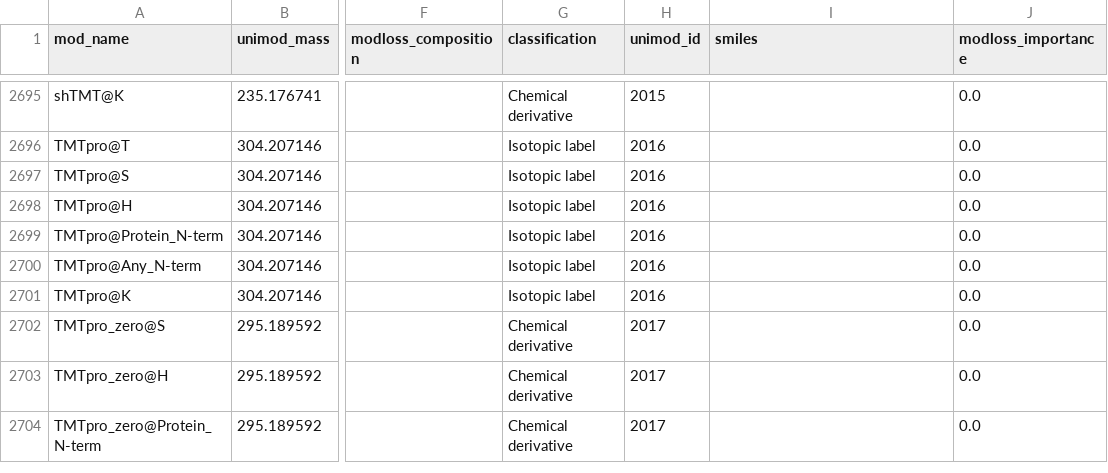
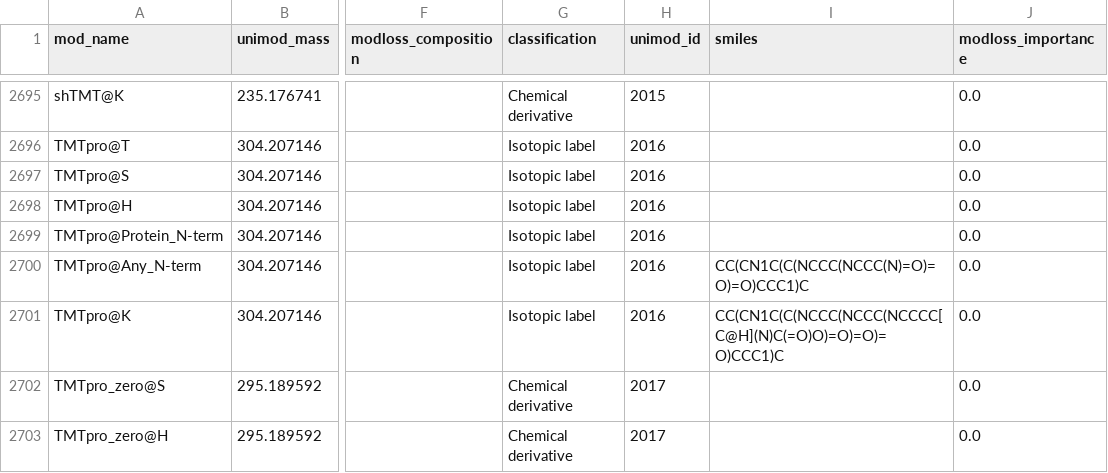
Before and after one commit to MannLabs/alphabase, a TSV file: alphabase/constants/const_files/modification.tsv, drawn as a sheet; only a part is shown, gaps mark what is left out; the shorter side is filled out with more unchanged rows; the diff names each change by its address in the sheet, - before the commit and + after, or states it on an @@ line.

```diff
--- a/alphabase/constants/const_files/modification.tsv
+++ b/alphabase/constants/const_files/modification.tsv
-I2700 (smiles): (empty)
+I2700 (smiles): CC(CN1C(C(NCCC(NCCC(N)=O)=O)=O)CCC1)C
-I2701 (smiles): (empty)
+I2701 (smiles): CC(CN1C(C(NCCC(NCCC(NCCCC[C@H](N)C(=O)O)=O)=O)=O)CCC1)C
```
Also changed, not shown: 1 other file.
